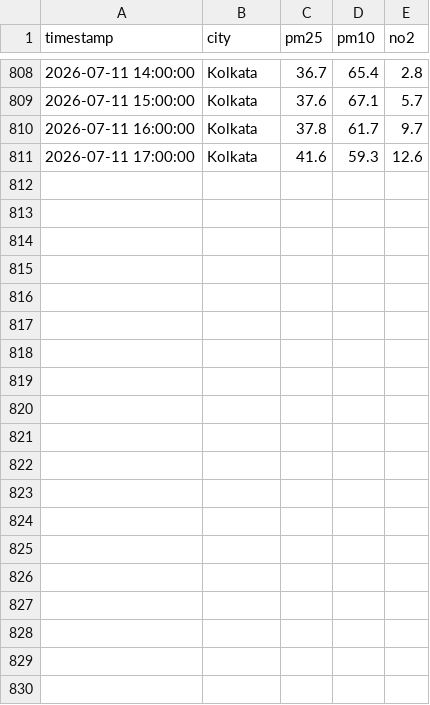
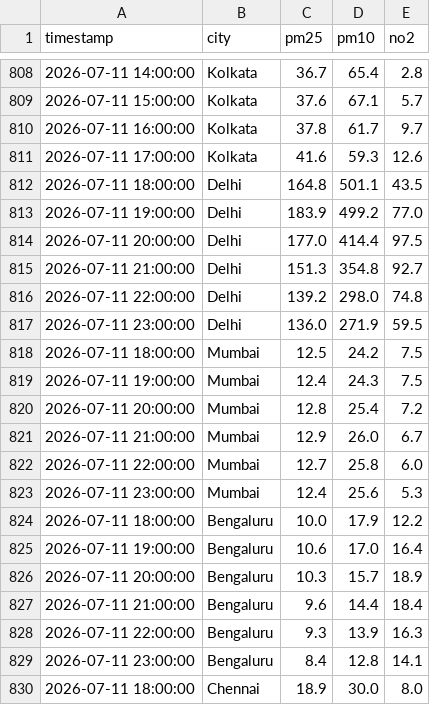
Before and after one commit to Ashu07017/airCAST, a CSV file: data/raw/2026-07-07.csv, drawn as a sheet; only a part is shown, gaps mark what is left out; the diff covers the shown part only; the diff names each change by its address in the sheet, - before the commit and + after, or states it on an @@ line.

```diff
--- a/data/raw/2026-07-07.csv
+++ b/data/raw/2026-07-07.csv
+row 812: 2026-07-11 18:00:00 | Delhi | 164.8 | 501.1 | 43.5
+row 813: 2026-07-11 19:00:00 | Delhi | 183.9 | 499.2 | 77.0
+row 814: 2026-07-11 20:00:00 | Delhi | 177.0 | 414.4 | 97.5
+row 815: 2026-07-11 21:00:00 | Delhi | 151.3 | 354.8 | 92.7
+row 816: 2026-07-11 22:00:00 | Delhi | 139.2 | 298.0 | 74.8
+row 817: 2026-07-11 23:00:00 | Delhi | 136.0 | 271.9 | 59.5
+row 818: 2026-07-11 18:00:00 | Mumbai | 12.5 | 24.2 | 7.5
+row 819: 2026-07-11 19:00:00 | Mumbai | 12.4 | 24.3 | 7.5
+row 820: 2026-07-11 20:00:00 | Mumbai | 12.8 | 25.4 | 7.2
+row 821: 2026-07-11 21:00:00 | Mumbai | 12.9 | 26.0 | 6.7
+row 822: 2026-07-11 22:00:00 | Mumbai | 12.7 | 25.8 | 6.0
+row 823: 2026-07-11 23:00:00 | Mumbai | 12.4 | 25.6 | 5.3
+row 824: 2026-07-11 18:00:00 | Bengaluru | 10.0 | 17.9 | 12.2
+row 825: 2026-07-11 19:00:00 | Bengaluru | 10.6 | 17.0 | 16.4
+row 826: 2026-07-11 20:00:00 | Bengaluru | 10.3 | 15.7 | 18.9
+row 827: 2026-07-11 21:00:00 | Bengaluru | 9.6 | 14.4 | 18.4
+row 828: 2026-07-11 22:00:00 | Bengaluru | 9.3 | 13.9 | 16.3
+row 829: 2026-07-11 23:00:00 | Bengaluru | 8.4 | 12.8 | 14.1
+row 830: 2026-07-11 18:00:00 | Chennai | 18.9 | 30.0 | 8.0
```
Also changed, not shown: 11 added rows elsewhere in this file.
